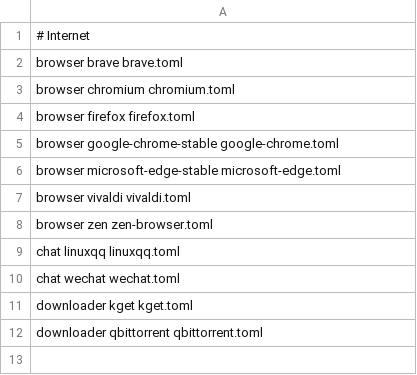
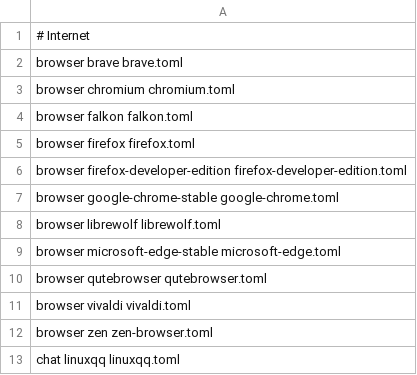
Before and after one commit to souk4711/hakoniwa.d, a CSV file: scripts/binwrappers.csv, drawn as a sheet; only a part is shown; the shorter side is filled out with more unchanged rows; the diff names each change by its address in the sheet, - before the commit and + after, or states it on an @@ line.

Commit message:
feat: Add more browsers profile

```diff
--- a/scripts/binwrappers.csv
+++ b/scripts/binwrappers.csv
+row 4: browser falkon falkon.toml
+row 6: browser firefox-developer-edition firefox-developer-edition.toml
+row 8: browser librewolf librewolf.toml
+row 10: browser qutebrowser qutebrowser.toml
```
Also changed, not shown: 5 other files.
